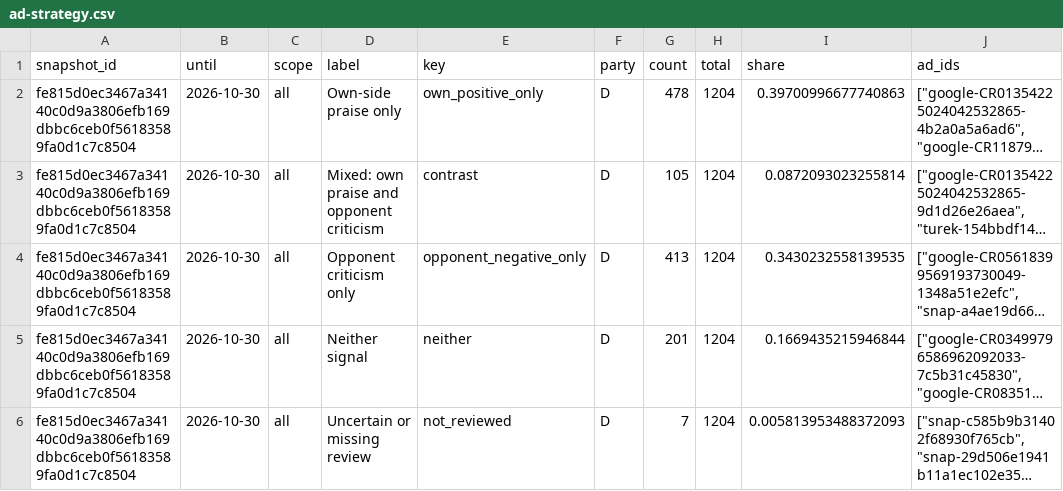
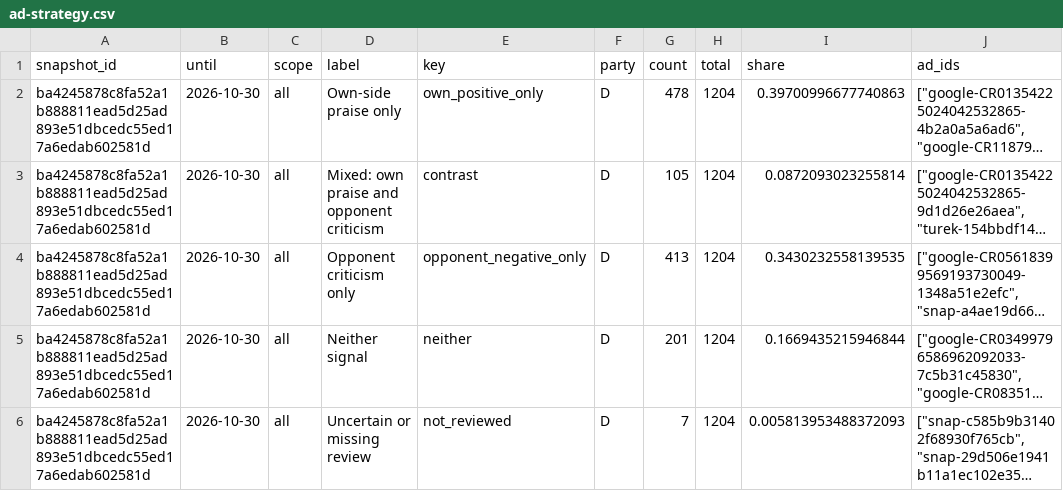
Before and after one commit to hanshanley/political-ads, a CSV file: outputs/figures/ad-strategy.csv, drawn as a sheet; only a part is shown; long unchanged cells end in …; the diff covers the shown part only; the diff names each change by its address in the sheet, - before the commit and + after, or states it on an @@ line.

```diff
--- a/outputs/figures/ad-strategy.csv
+++ b/outputs/figures/ad-strategy.csv
-A2:A6 (snapshot_id): fe815d0ec3467a34140c0d9a3806efb169dbbc6ceb0f56183589fa0d1c7c8504
+A2:A6 (snapshot_id): ba4245878c8fa52a1b888811ead5d25ad893e51dbcedc55ed17a6edab602581d
```
Also changed, not shown: 17 edited cells elsewhere in this file, outputs/figures/issue-language.csv, outputs/figures/monthly-coverage.csv, 33 other files.
